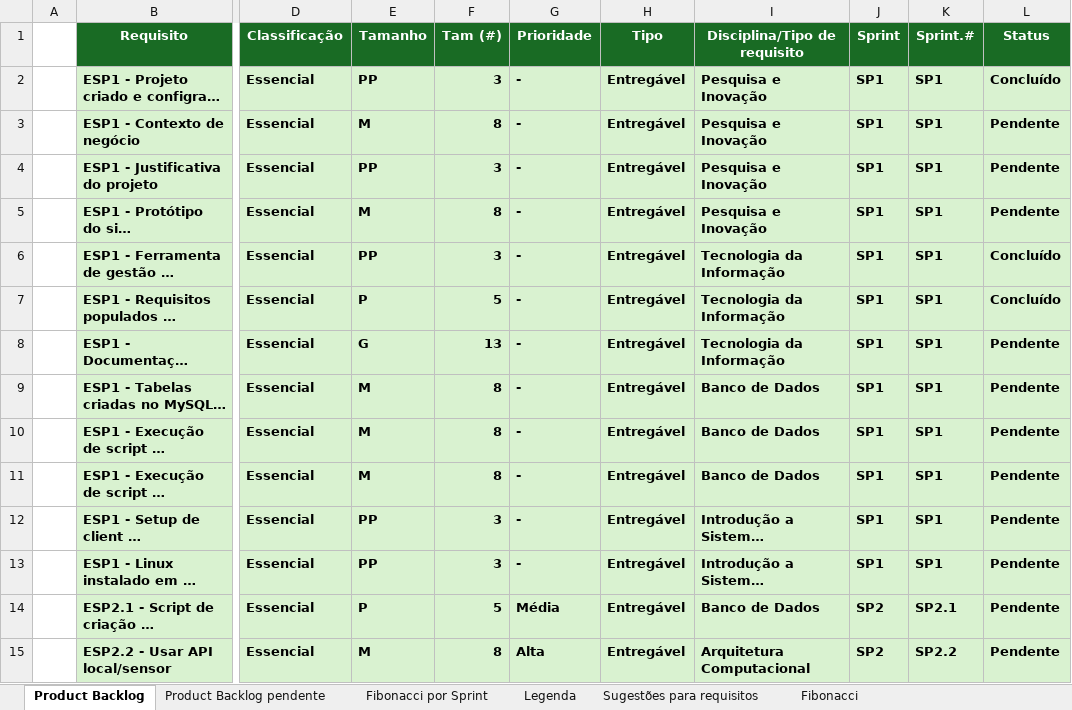
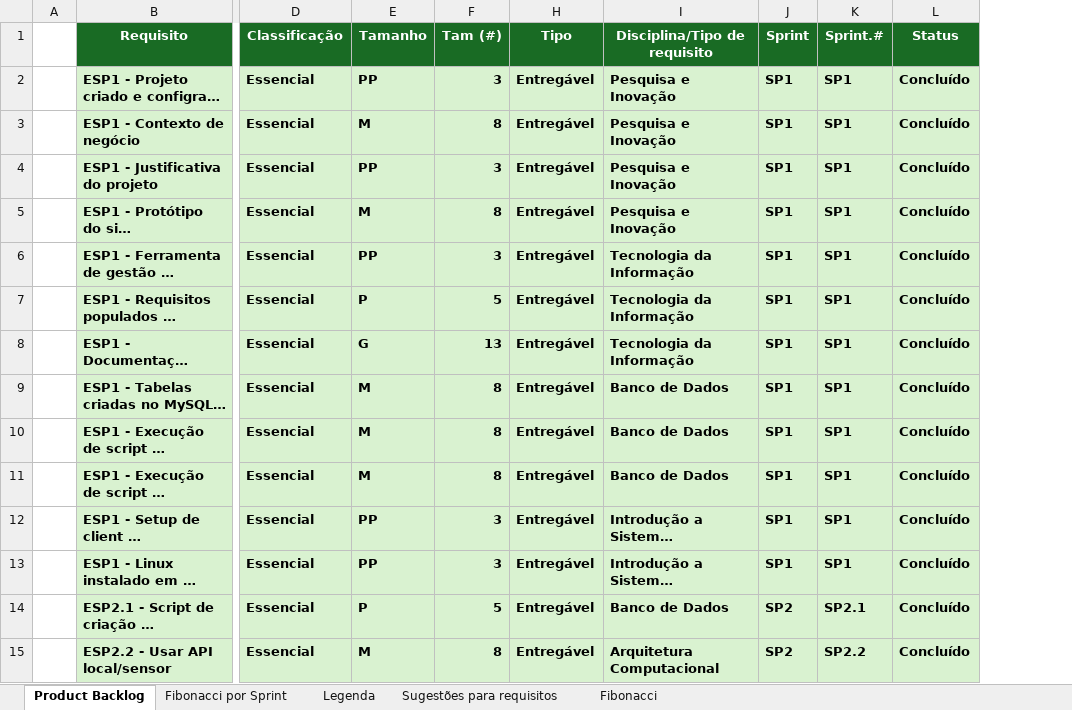
Before and after one commit to jvdrossi/Meu-projeto-individual-, an Excel workbook: Backlog/Produck backlog.xlsx, sheet Product Backlog, drawn as a sheet; only a part is shown, gaps mark what is left out; long unchanged cells end in …; values as stored, in another font and other column widths than the file's, no borders; conditional formats not drawn; the diff covers the shown part only; the diff names each change by its address in the sheet, - before the commit and + after, or states it on an @@ line.

```diff
--- a/Backlog/Produck backlog.xlsx (sheet Product Backlog)
+++ b/Backlog/Produck backlog.xlsx (sheet Product Backlog)
@@ sheet tab hidden: Product Backlog pendente @@
@@ column G (Prioridade) hidden, rows 2-15: - | - | - | - | - | - | - | - | - | - | - | - | Média | Alta @@
-L3:L5 (Status): Pendente
+L3:L5 (Status): Concluído
-L8:L15 (Status): Pendente
+L8:L15 (Status): Concluído
```
Also changed, not shown: 15 edited cells elsewhere in this sheet, 3 other files.
